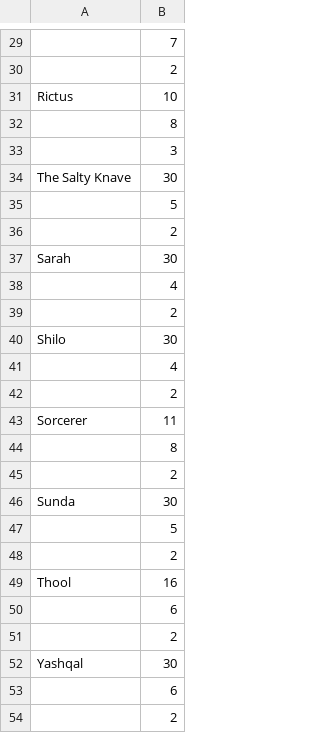
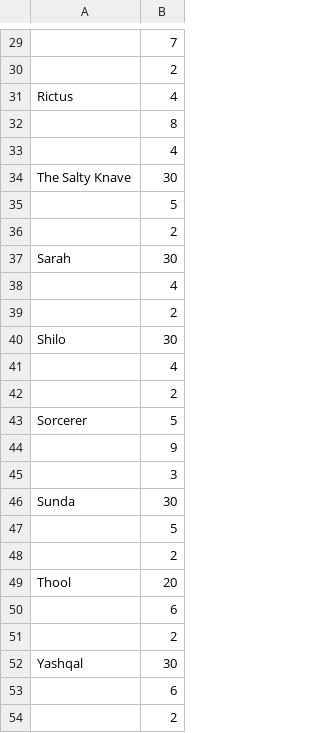
Before and after one commit to Joern314/GWB19-Data, a CSV file: acts.csv, drawn as a sheet; only a part is shown, gaps mark what is left out; removed rows and columns are numbered as before the commit, all else as after; the diff covers the shown part only; the diff names each change by its address in the sheet, - before the commit and + after, or states it on an @@ line.

```diff
--- a/acts.csv
+++ b/acts.csv
-B31: 10
+B31: 4
@@ row 8 moved to row 33: 4 @@
-B43: 11
+B43: 5
-B44: 8
+B44: 9
-row 45:  | 2
@@ row 33 moved to row 45: 3 @@
-B49: 16
+B49: 20
```
Also changed, not shown: 5 added rows, 4 removed rows, 4 moved rows and 7 edited cells elsewhere in this file, 2 other files.
